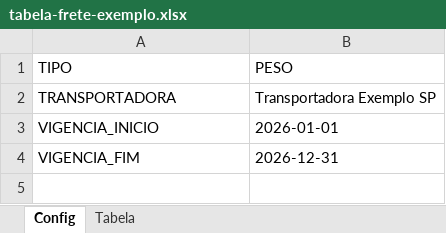
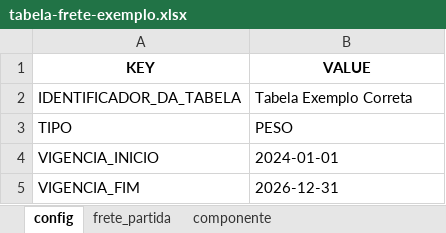
Before and after one commit to Diego-Vitali/OPTMS, an Excel workbook: examples/tabela-frete-exemplo.xlsx, sheet config, drawn as a sheet; values as stored, in another font and other column widths than the file's, no borders; removed rows and columns are numbered as before the commit, all else as after; the diff names each change by its address in the sheet, - before the commit and + after, or states it on an @@ line.

```diff
--- a/examples/tabela-frete-exemplo.xlsx (sheet config)
+++ b/examples/tabela-frete-exemplo.xlsx (sheet config)
-sheet tab: Config
+sheet tab: config
-sheet tab: Tabela
+sheet tab: frete_partida
+sheet tab: componente
+row 1: KEY | VALUE
+row 2: IDENTIFICADOR_DA_TABELA | Tabela Exemplo Correta
-row 2: TRANSPORTADORA | Transportadora Exemplo SP
-B4: 2026-01-01
+B4: 2024-01-01
```
Also changed, not shown: sheet frete_partida, 7 other files.
